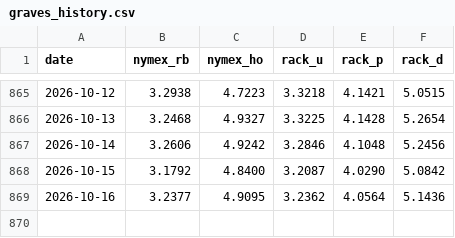
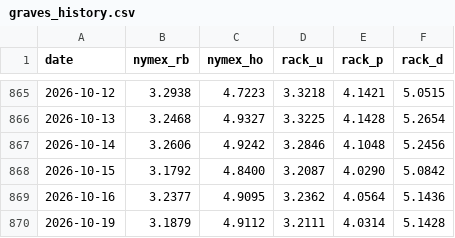
Before and after one commit to armaanmoosani/rbob-ho-fuel-tracker, a CSV file: data/graves_history.csv, drawn as a sheet; only a part is shown, gaps mark what is left out; the diff names each change by its address in the sheet, - before the commit and + after, or states it on an @@ line.

```diff
--- a/data/graves_history.csv
+++ b/data/graves_history.csv
+row 870: 2026-10-19 | 3.1879 | 4.9112 | 3.2111 | 4.0314 | 5.1428
```
Also changed, not shown: data/integrity_hashes.csv, data/nymex_settlement_provenance.csv.
